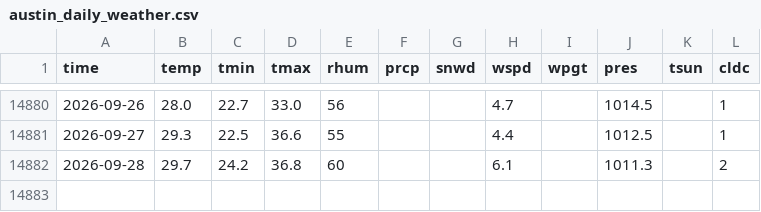
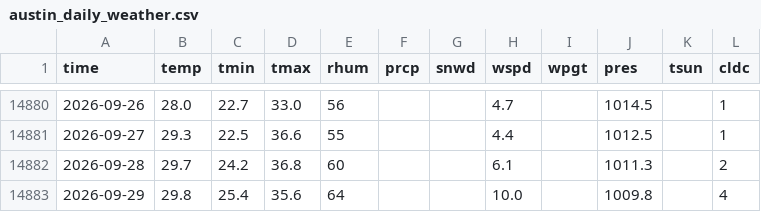
Before and after one commit to davilo61/austin-climate-trends, a CSV file: data/austin_daily_weather.csv, drawn as a sheet; only a part is shown, gaps mark what is left out.

```diff
--- a/data/austin_daily_weather.csv
+++ b/data/austin_daily_weather.csv
@@ -14882 +14882,2 @@ time,temp,tmin,tmax,rhum,prcp,snwd,wspd,wpgt,pres,tsun,cldc
 2026-09-28,29.7,24.2,36.8,60,,,6.1,,1011.3,,2
+2026-09-29,29.8,25.4,35.6,64,,,10.0,,1009.8,,4
```
Also changed, not shown: 6 other files.
